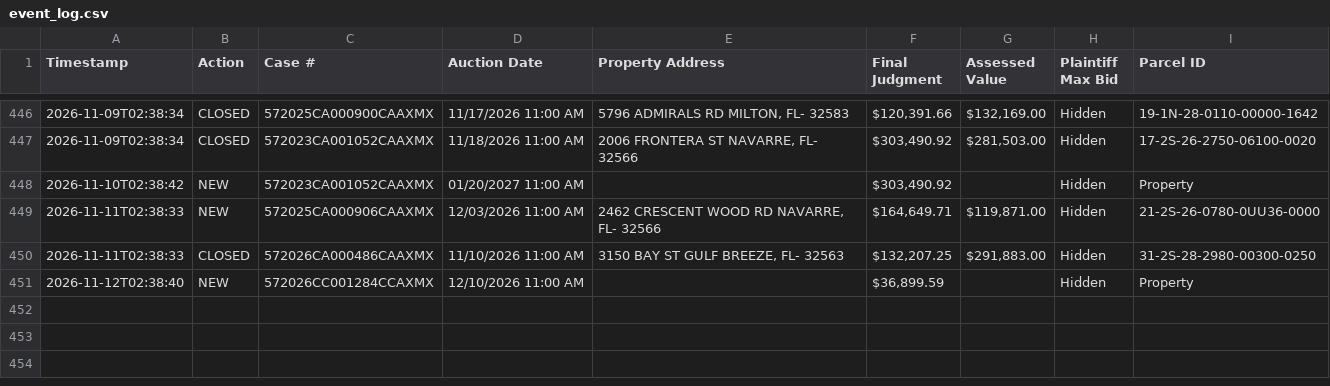
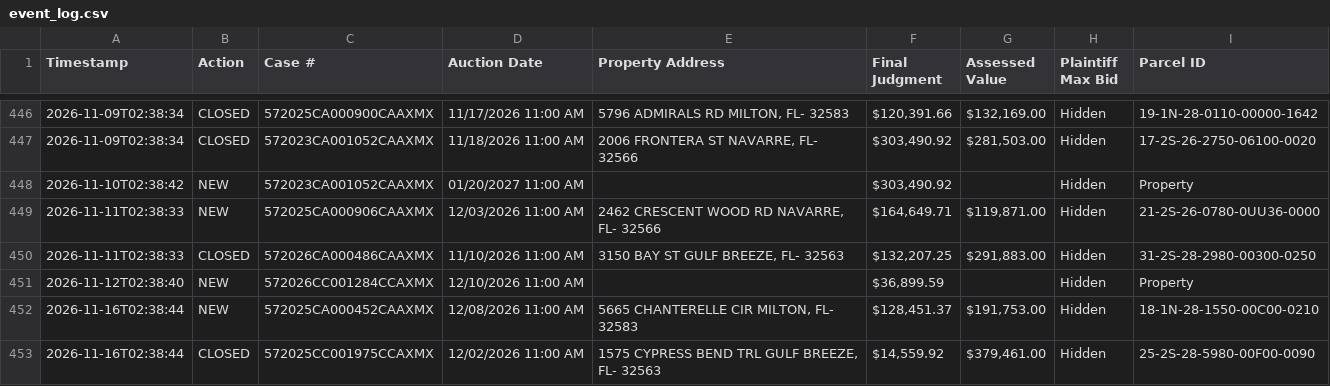
Before and after one commit to figlesias7/realforeclose-santarosa, a CSV file: data/event_log.csv, drawn as a sheet; only a part is shown, gaps mark what is left out; the diff names each change by its address in the sheet, - before the commit and + after, or states it on an @@ line.

```diff
--- a/data/event_log.csv
+++ b/data/event_log.csv
+row 452: 2026-11-16T02:38:44 | NEW | 572025CA000452CAAXMX | 12/08/2026 11:00 AM | 5665 CHANTERELLE CIR MILTON, FL- 32583 | $128,451.37 | $191,753.00 | Hidden | 18-1N-28-1550-00C00-0210
+row 453: 2026-11-16T02:38:44 | CLOSED | 572025CC001975CCAXMX | 12/02/2026 11:00 AM | 1575 CYPRESS BEND TRL GULF BREEZE, FL- 32563 | $14,559.92 | $379,461.00 | Hidden | 25-2S-28-5980-00F00-0090
```
Also changed, not shown: data/active_foreclosures.csv, data/all_seen.csv, 3 other files.
